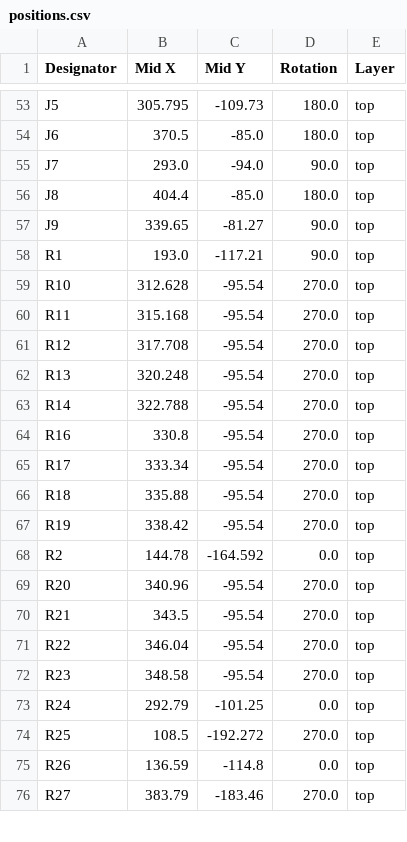
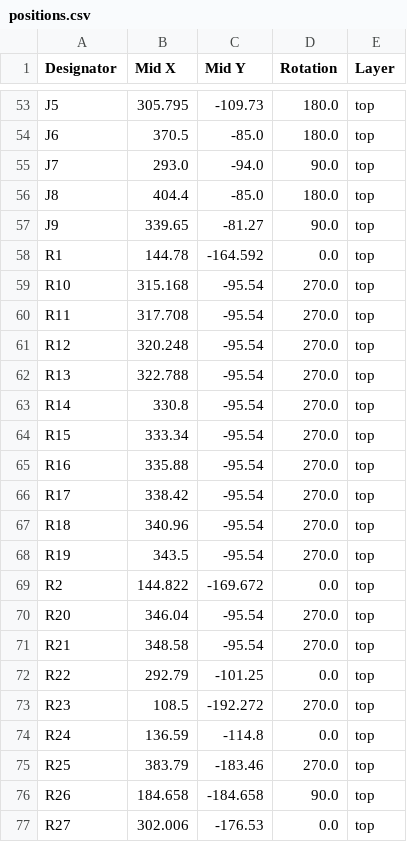
Before and after one commit to acwright/6502-ACE, a CSV file: Production/ACE Board/Rev 1.0/positions.csv, drawn as a sheet; only a part is shown, gaps mark what is left out; the diff covers the shown part only.

```diff
--- a/Production/ACE Board/Rev 1.0/positions.csv
+++ b/Production/ACE Board/Rev 1.0/positions.csv
@@ -57,20 +57,21 @@ J8,404.4,-85.0,180.0,top
 J9,339.65,-81.27,90.0,top
-R1,193.0,-117.21,90.0,top
-R10,312.628,-95.54,270.0,top
-R11,315.168,-95.54,270.0,top
-R12,317.708,-95.54,270.0,top
-R13,320.248,-95.54,270.0,top
-R14,322.788,-95.54,270.0,top
-R16,330.8,-95.54,270.0,top
-R17,333.34,-95.54,270.0,top
-R18,335.88,-95.54,270.0,top
-R19,338.42,-95.54,270.0,top
-R2,144.78,-164.592,0.0,top
-R20,340.96,-95.54,270.0,top
-R21,343.5,-95.54,270.0,top
-R22,346.04,-95.54,270.0,top
-R23,348.58,-95.54,270.0,top
-R24,292.79,-101.25,0.0,top
-R25,108.5,-192.272,270.0,top
-R26,136.59,-114.8,0.0,top
-R27,383.79,-183.46,270.0,top
+R1,144.78,-164.592,0.0,top
+R10,315.168,-95.54,270.0,top
+R11,317.708,-95.54,270.0,top
+R12,320.248,-95.54,270.0,top
+R13,322.788,-95.54,270.0,top
+R14,330.8,-95.54,270.0,top
+R15,333.34,-95.54,270.0,top
+R16,335.88,-95.54,270.0,top
+R17,338.42,-95.54,270.0,top
+R18,340.96,-95.54,270.0,top
+R19,343.5,-95.54,270.0,top
+R2,144.822,-169.672,0.0,top
+R20,346.04,-95.54,270.0,top
+R21,348.58,-95.54,270.0,top
+R22,292.79,-101.25,0.0,top
+R23,108.5,-192.272,270.0,top
+R24,136.59,-114.8,0.0,top
+R25,383.79,-183.46,270.0,top
+R26,184.658,-184.658,90.0,top
+R27,302.006,-176.53,0.0,top
```
Also changed, not shown: 2 removed rows and 116 edited cells elsewhere in this file, Production/ACE Board/Rev 1.0/bom.csv, Production/ACE Board/Rev 1.0/designators.csv, 9 other files.
